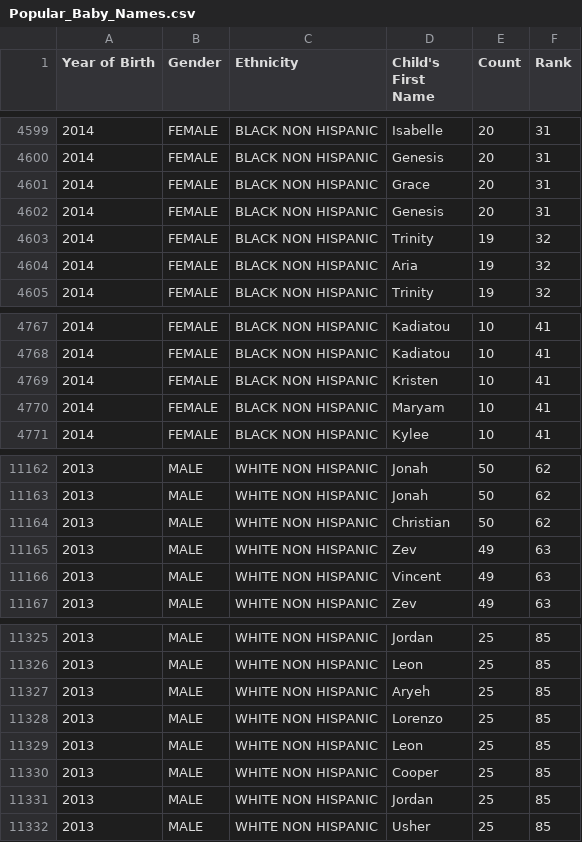
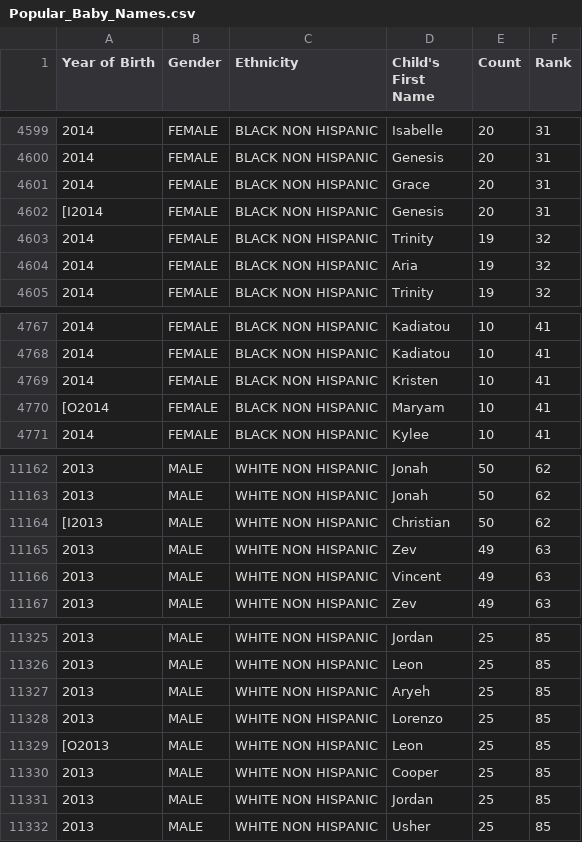
Before and after one commit to AmanuelAbel/alx-backend, a CSV file: 0x00-pagination/Popular_Baby_Names.csv, drawn as a sheet; only a part is shown, gaps mark what is left out; the diff covers the shown part only; the diff names each change by its address in the sheet, - before the commit and + after, or states it on an @@ line.

```diff
--- a/0x00-pagination/Popular_Baby_Names.csv
+++ b/0x00-pagination/Popular_Baby_Names.csv
-A4602 (Year of Birth): 2014
+A4602 (Year of Birth): [I2014
-A4770 (Year of Birth): 2014
+A4770 (Year of Birth): [O2014
-A11164 (Year of Birth): 2013
+A11164 (Year of Birth): [I2013
-A11329 (Year of Birth): 2013
+A11329 (Year of Birth): [O2013
```
Also changed, not shown: 5 edited cells elsewhere in this file, 8 other files.
